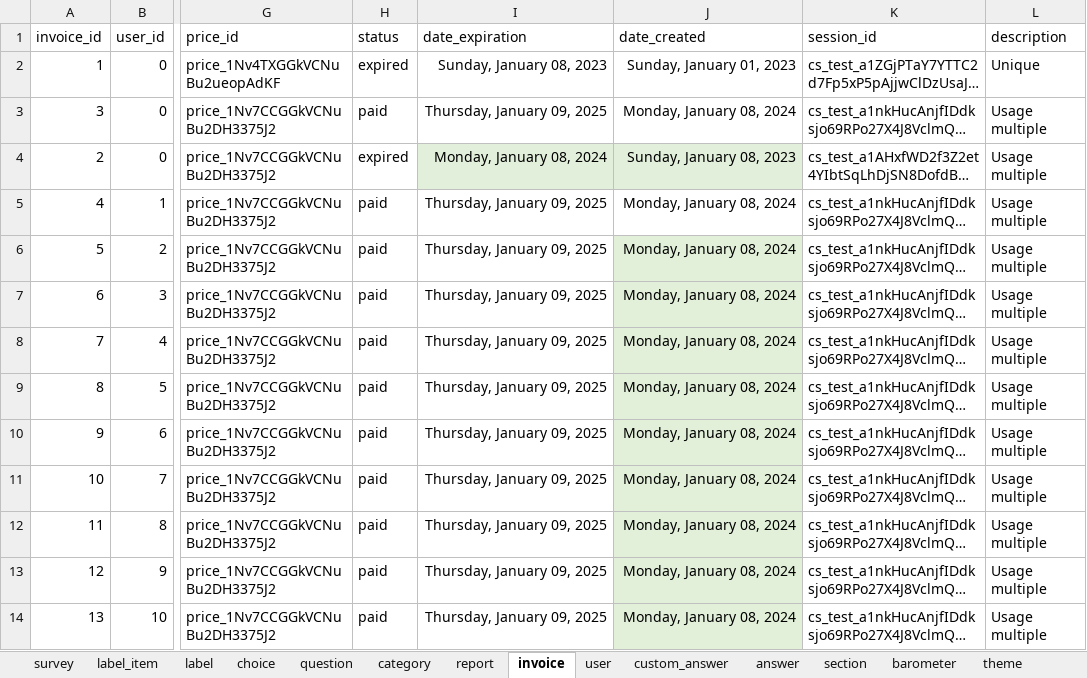
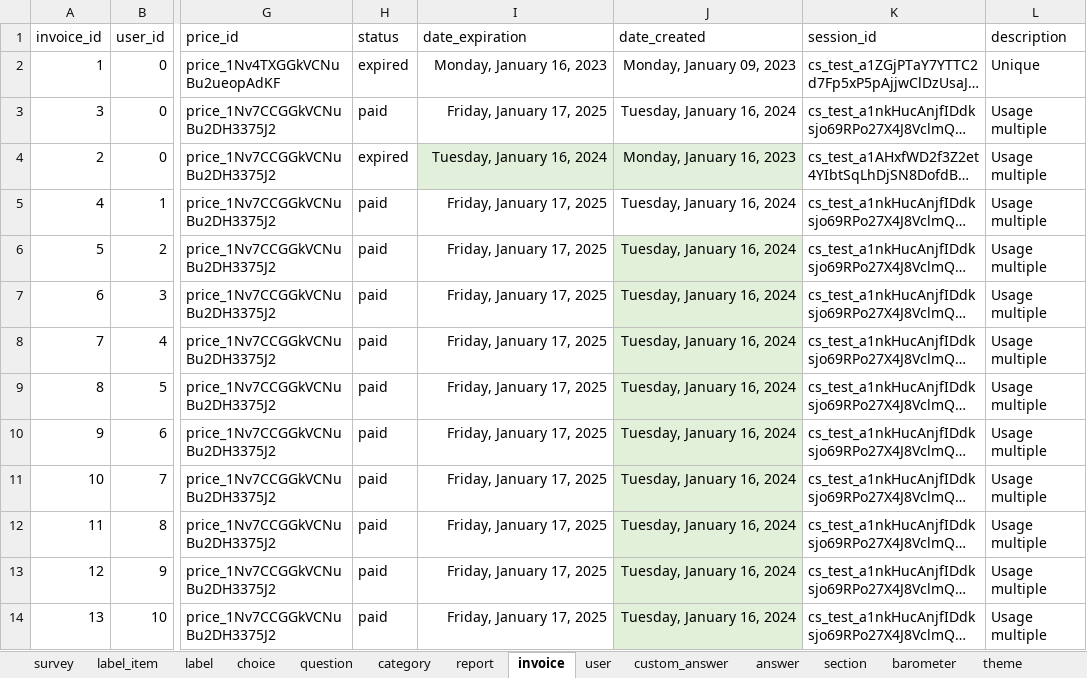
Before and after one commit to je-bert/e-barometre, an Excel workbook: flask-app/seeds.xlsx, sheet invoice, drawn as a sheet; only a part is shown, gaps mark what is left out; long unchanged cells end in …; values as stored, in another font and other column widths than the file's, no borders; table styles not drawn; the diff names each change by its address in the sheet, - before the commit and + after, or states it on an @@ line.

```diff
--- a/flask-app/seeds.xlsx (sheet invoice)
+++ b/flask-app/seeds.xlsx (sheet invoice)
-I2 (date_expiration): Sunday, January 08, 2023
+I2 (date_expiration): Monday, January 16, 2023
-J2 (date_created): Sunday, January 01, 2023
+J2 (date_created): Monday, January 09, 2023
-I3 (date_expiration): Thursday, January 09, 2025
+I3 (date_expiration): Friday, January 17, 2025
-J3 (date_created): Monday, January 08, 2024
+J3 (date_created): Tuesday, January 16, 2024
-I4 (date_expiration): Monday, January 08, 2024
+I4 (date_expiration): Tuesday, January 16, 2024
-J4 (date_created): Sunday, January 08, 2023
+J4 (date_created): Monday, January 16, 2023
-I5:I14 (date_expiration): Thursday, January 09, 2025
+I5:I14 (date_expiration): Friday, January 17, 2025
-J5:J14 (date_created): Monday, January 08, 2024
+J5:J14 (date_created): Tuesday, January 16, 2024
```
Also changed, not shown: sheet answer, sheet user, sheet report, sheet barometer_item, sheet custom_answer, 6 other files.
